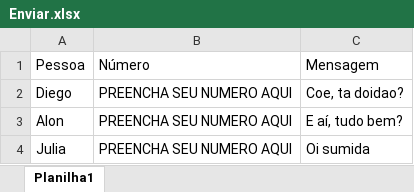
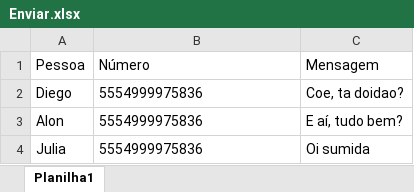
Before and after one commit to DarlanNoetzold/whatsAutom, an Excel workbook: Enviar.xlsx, sheet Planilha1, drawn as a sheet; values as stored, in another font and other column widths than the file's, no borders; the diff names each change by its address in the sheet, - before the commit and + after, or states it on an @@ line.

```diff
--- a/Enviar.xlsx (sheet Planilha1)
+++ b/Enviar.xlsx (sheet Planilha1)
-B2:B4 (Número): PREENCHA SEU NUMERO AQUI
+B2:B4 (Número): 5554999975836
```
Also changed, not shown: 1 other file.
